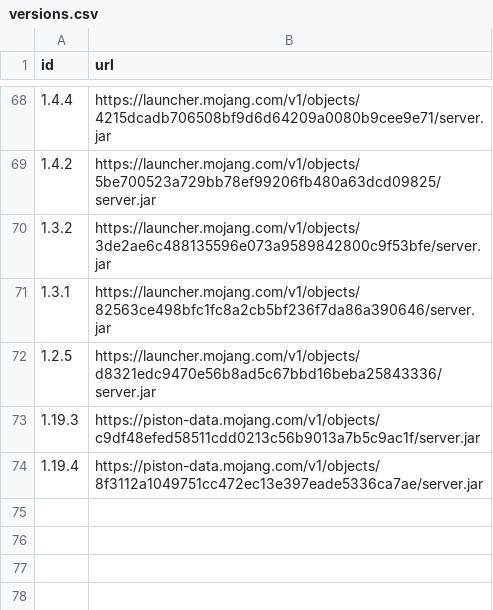
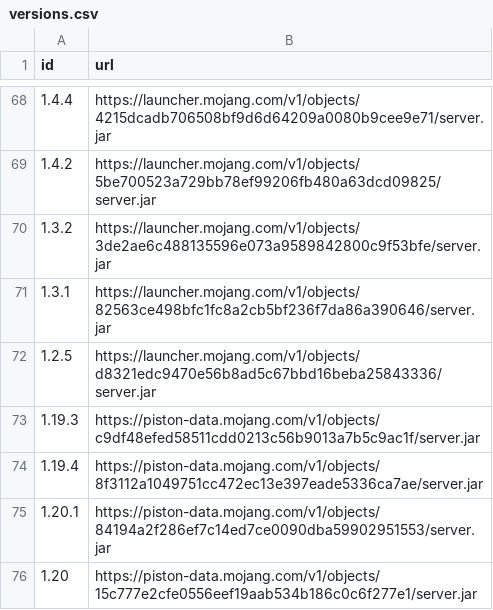
Before and after one commit to MrSmoer/Minecraft-Server-ngrok, a CSV file: minecraft/versions.csv, drawn as a sheet; only a part is shown, gaps mark what is left out; the diff names each change by its address in the sheet, - before the commit and + after, or states it on an @@ line.

Commit message:
Workflow updating the version.csv

```diff
--- a/minecraft/versions.csv
+++ b/minecraft/versions.csv
+row 75: 1.20.1 | https://piston-data.mojang.com/v1/objects/84194a2f286ef7c14ed7ce0090dba59902951553/server.jar
+row 76: 1.20 | https://piston-data.mojang.com/v1/objects/15c777e2cfe0556eef19aab534b186c0c6f277e1/server.jar
```
